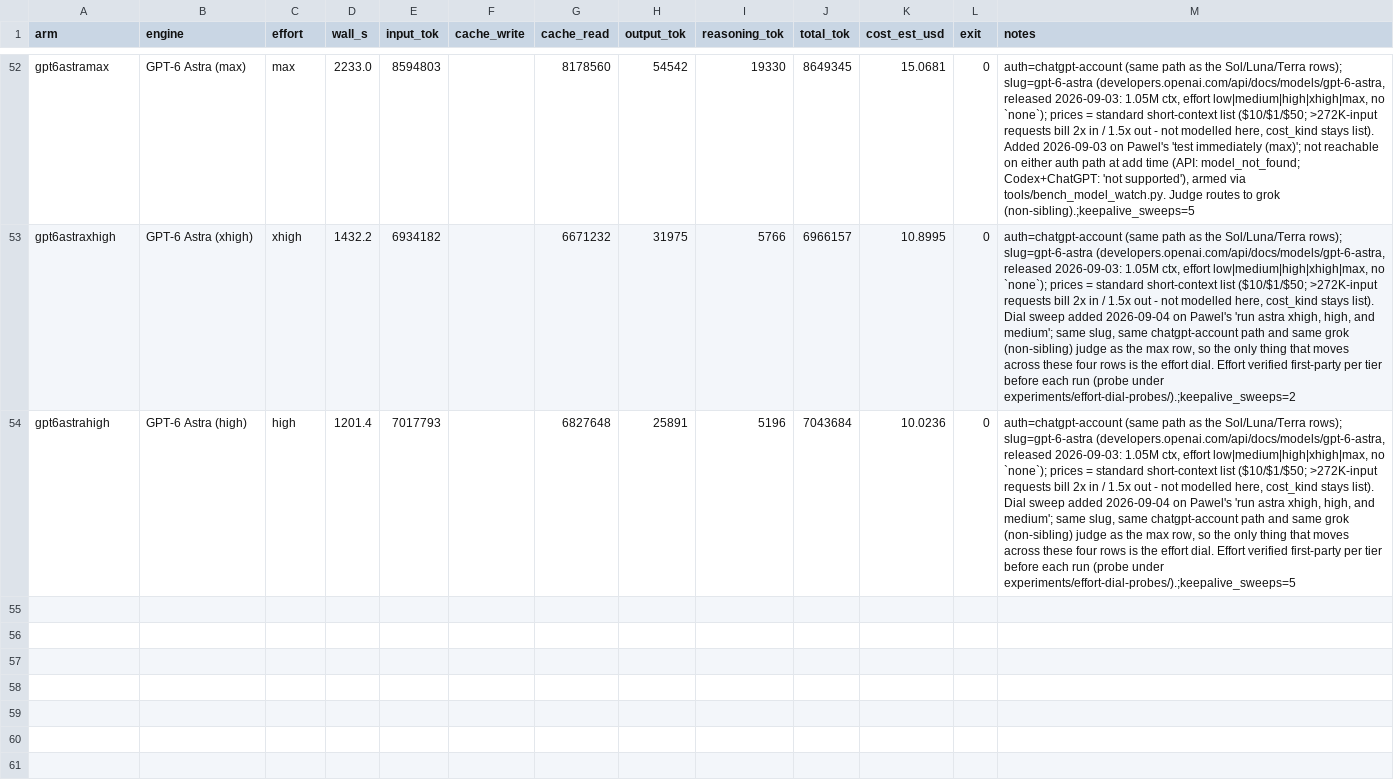
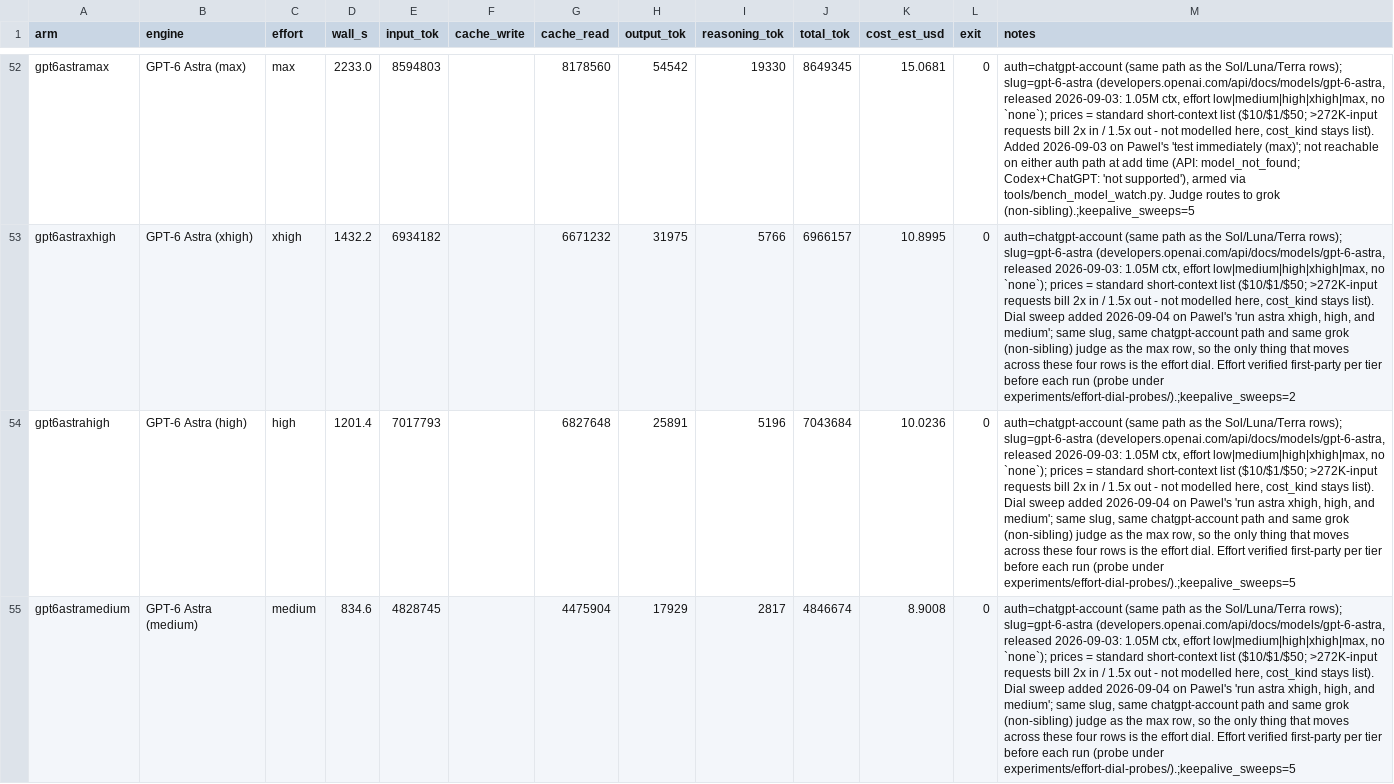
Before and after one commit to eoinmcgee1993/experiments, a CSV file: bug-hunt-bench/repo1-metrics.csv, drawn as a sheet; only a part is shown, gaps mark what is left out; the diff names each change by its address in the sheet, - before the commit and + after, or states it on an @@ line.

```diff
--- a/bug-hunt-bench/repo1-metrics.csv
+++ b/bug-hunt-bench/repo1-metrics.csv
+row 55: gpt6astramedium | GPT-6 Astra (medium) | medium | 834.6 | 4828745 |  | 4475904 | 17929 | 2817 | 4846674 | 8.9008 | 0 | auth=chatgpt-account (same path as the Sol/Luna/Terra rows); slug=gpt-6-astra (developers.openai.com/api/docs/models/gpt-6-astra, released 2026-09-03: 1.05M ctx, effort low|medium|high|xhigh|max, no `none`); prices = standard short-context list ($10/$1/$50; >272K-input requests bill 2x in / 1.5x out - not modelled here, cost_kind stays list). Dial sweep added 2026-09-04 on Pawel's 'run astra xhigh, high, and medium'; same slug, same chatgpt-account path and same grok (non-sibling) judge as the max row, so the only thing that moves across these four rows is the effort dial. Effort verified first-party per tier before each run (probe under experiments/effort-dial-probes/).;keepalive_sweeps=5
```
Also changed, not shown: bug-hunt-bench/combined-scoreboard.csv, bug-hunt-bench/coverage.csv, 5 other files.
